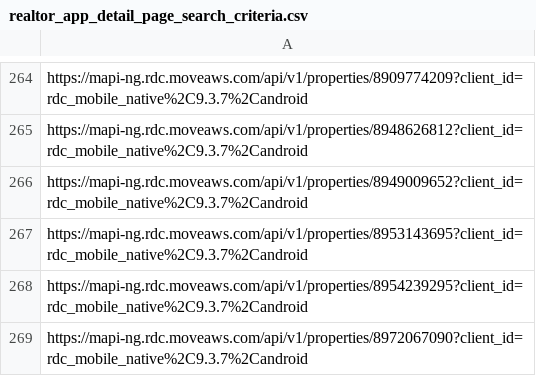
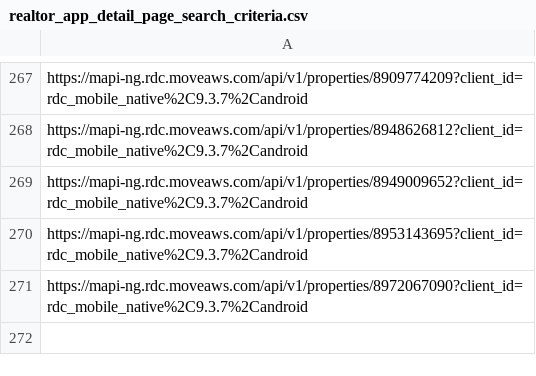
Before and after one commit to LIDD-UP/AmericanRealEstate_distribution, a CSV file: crawl_tools/realtor_app_detail_page_search_criteria.csv, drawn as a sheet; only a part is shown, gaps mark what is left out; removed rows and columns are numbered as before the commit, all else as after; the diff covers the shown part only; the diff names each change by its address in the sheet, - before the commit and + after, or states it on an @@ line.

```diff
--- a/crawl_tools/realtor_app_detail_page_search_criteria.csv
+++ b/crawl_tools/realtor_app_detail_page_search_criteria.csv
-row 268: https://mapi-ng.rdc.moveaws.com/api/v1/properties/8954239295?client_id=rdc_mobile_native%2C9.3.7%2Candroid
```
Also changed, not shown: 4 added rows and 1 removed row elsewhere in this file, 2 other files.
